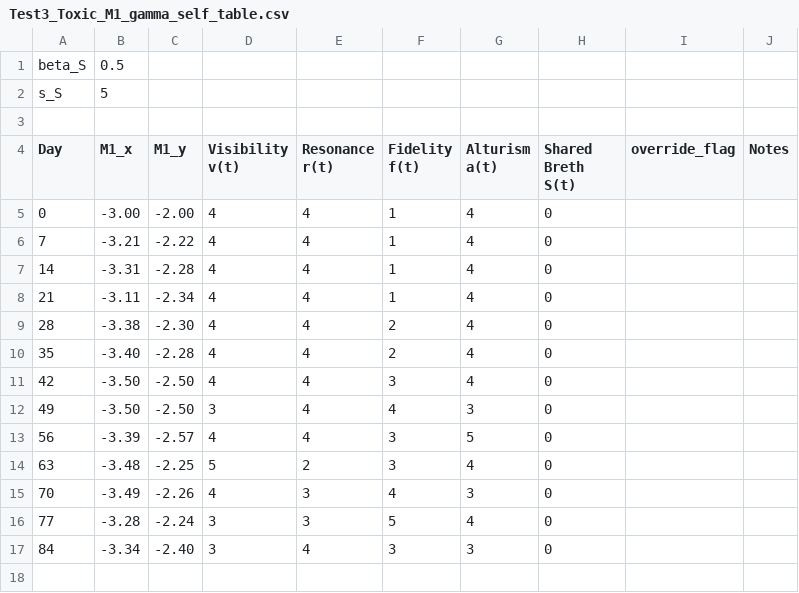
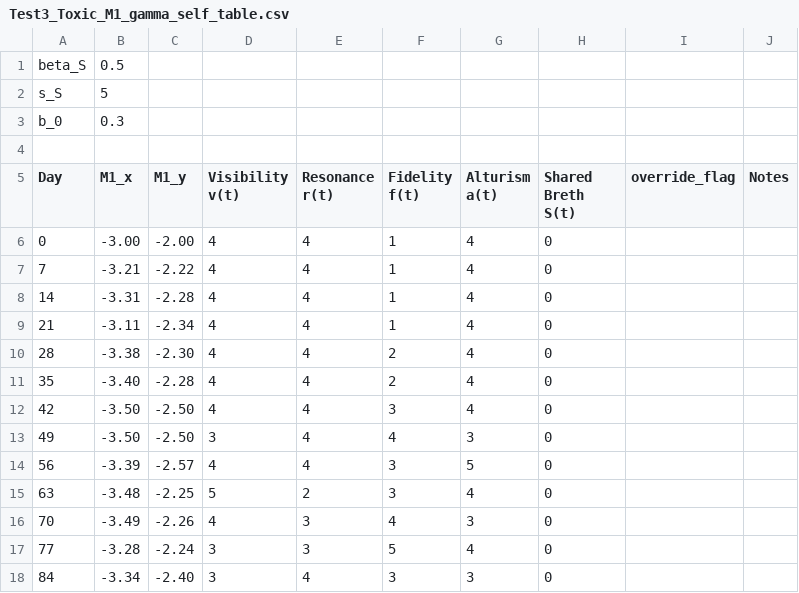
Before and after one commit to CuriousOne23/WhenMathPrays, a CSV file: data/Test3_Toxic/Test3_Toxic_M1_gamma_self_table.csv, drawn as a sheet; the diff names each change by its address in the sheet, - before the commit and + after, or states it on an @@ line.

```diff
--- a/data/Test3_Toxic/Test3_Toxic_M1_gamma_self_table.csv
+++ b/data/Test3_Toxic/Test3_Toxic_M1_gamma_self_table.csv
+row 3: b_0 | 0.3
```
Also changed, not shown: data/Single_Dating_2_Love_M1_gamma_self_table.csv, data/Test1_Linear/Test1_Linear_M1_gamma_self_table.csv, 17 other files.
